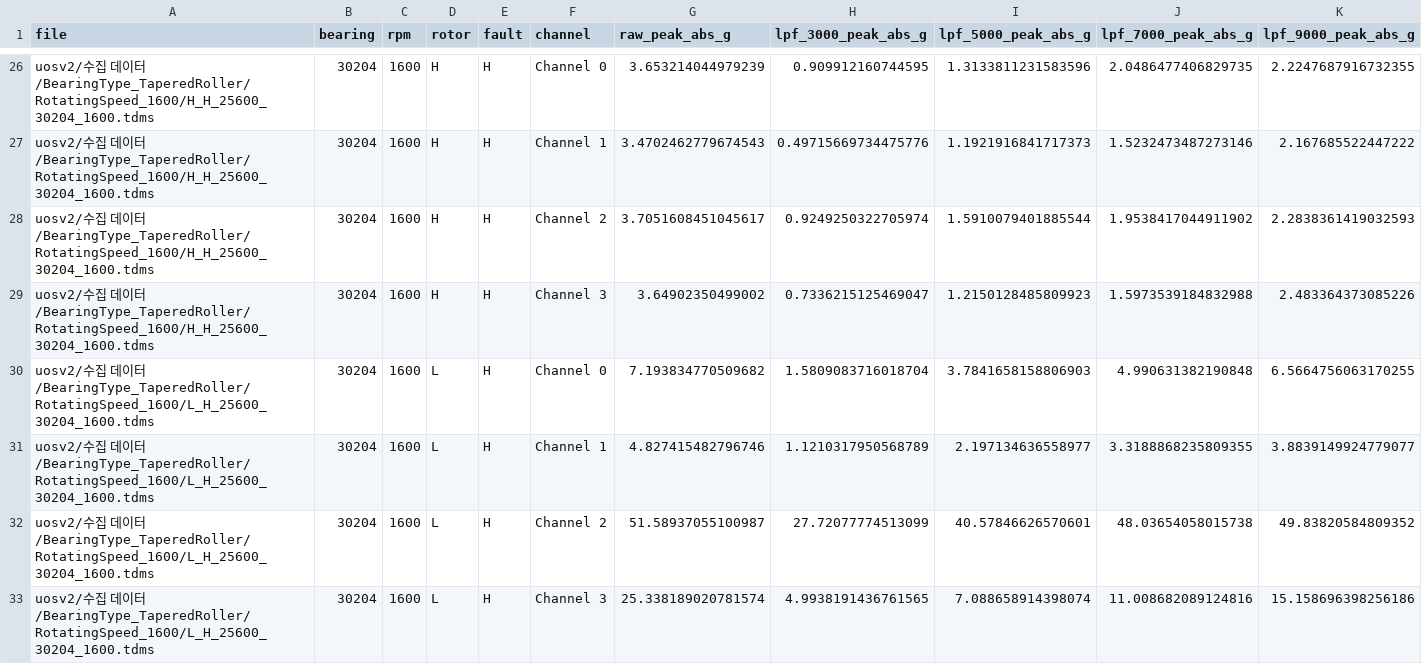
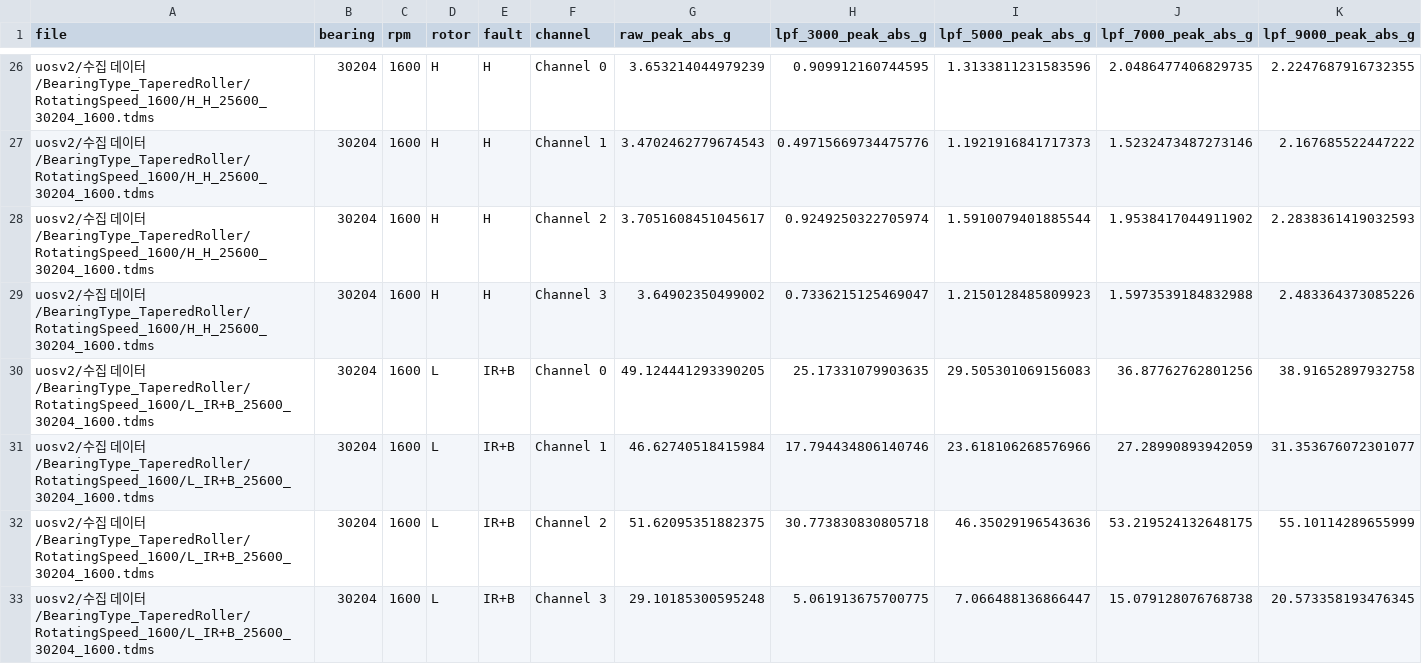
Before and after one commit to lth0422/uos-multichannel-compound-fault-dataset, a CSV file: validation/clipping_2026-08-01/results/lpf_sweep.csv, drawn as a sheet; only a part is shown, gaps mark what is left out; removed rows and columns are numbered as before the commit, all else as after; rows hold the shown columns only; the diff names each change by its address in the sheet, - before the commit and + after, or states it on an @@ line.

Commit message:
Expand UOS v2 clipping and compound-fault analysis

```diff
--- a/validation/clipping_2026-08-01/results/lpf_sweep.csv
+++ b/validation/clipping_2026-08-01/results/lpf_sweep.csv
-row 30: uosv2/수집 데이터/BearingType_TaperedRoller/RotatingSpeed_1600/L_H_25600_30204_1600.tdms | 30204 | 1600 | L | H | Channel 0 | 7.193834770509682 | 1.5809083716018704 | 3.7841658158806903 | 4.990631382190848 | 6.5664756063170255
-row 31: uosv2/수집 데이터/BearingType_TaperedRoller/RotatingSpeed_1600/L_H_25600_30204_1600.tdms | 30204 | 1600 | L | H | Channel 1 | 4.827415482796746 | 1.1210317950568789 | 2.197134636558977 | 3.3188868235809355 | 3.8839149924779077
-row 32: uosv2/수집 데이터/BearingType_TaperedRoller/RotatingSpeed_1600/L_H_25600_30204_1600.tdms | 30204 | 1600 | L | H | Channel 2 | 51.58937055100987 | 27.72077774513099 | 40.57846626570601 | 48.03654058015738 | 49.83820584809352
-row 33: uosv2/수집 데이터/BearingType_TaperedRoller/RotatingSpeed_1600/L_H_25600_30204_1600.tdms | 30204 | 1600 | L | H | Channel 3 | 25.338189020781574 | 4.9938191436761565 | 7.088658914398074 | 11.008682089124816 | 15.158696398256186
+row 30: uosv2/수집 데이터/BearingType_TaperedRoller/RotatingSpeed_1600/L_IR+B_25600_30204_1600.tdms | 30204 | 1600 | L | IR+B | Channel 0 | 49.124441293390205 | 25.17331079903635 | 29.505301069156083 | 36.87762762801256 | 38.91652897932758
+row 31: uosv2/수집 데이터/BearingType_TaperedRoller/RotatingSpeed_1600/L_IR+B_25600_30204_1600.tdms | 30204 | 1600 | L | IR+B | Channel 1 | 46.62740518415984 | 17.794434806140746 | 23.618106268576966 | 27.28990893942059 | 31.353676072301077
+row 32: uosv2/수집 데이터/BearingType_TaperedRoller/RotatingSpeed_1600/L_IR+B_25600_30204_1600.tdms | 30204 | 1600 | L | IR+B | Channel 2 | 51.62095351882375 | 30.773830830805718 | 46.35029196543636 | 53.219524132648175 | 55.10114289655999
+row 33: uosv2/수집 데이터/BearingType_TaperedRoller/RotatingSpeed_1600/L_IR+B_25600_30204_1600.tdms | 30204 | 1600 | L | IR+B | Channel 3 | 29.10185300595248 | 5.061913675700775 | 7.066488136866447 | 15.079128076768738 | 20.573358193476345
```
Also changed, not shown: 43 other files.
